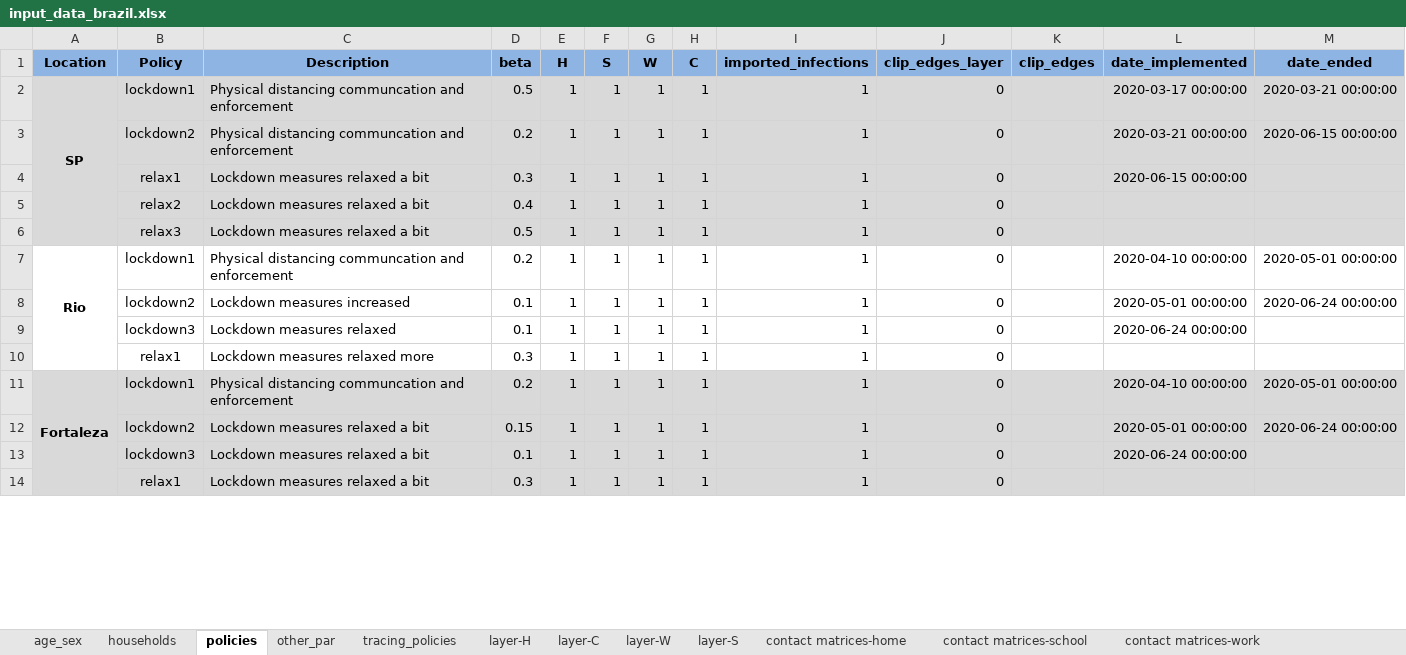
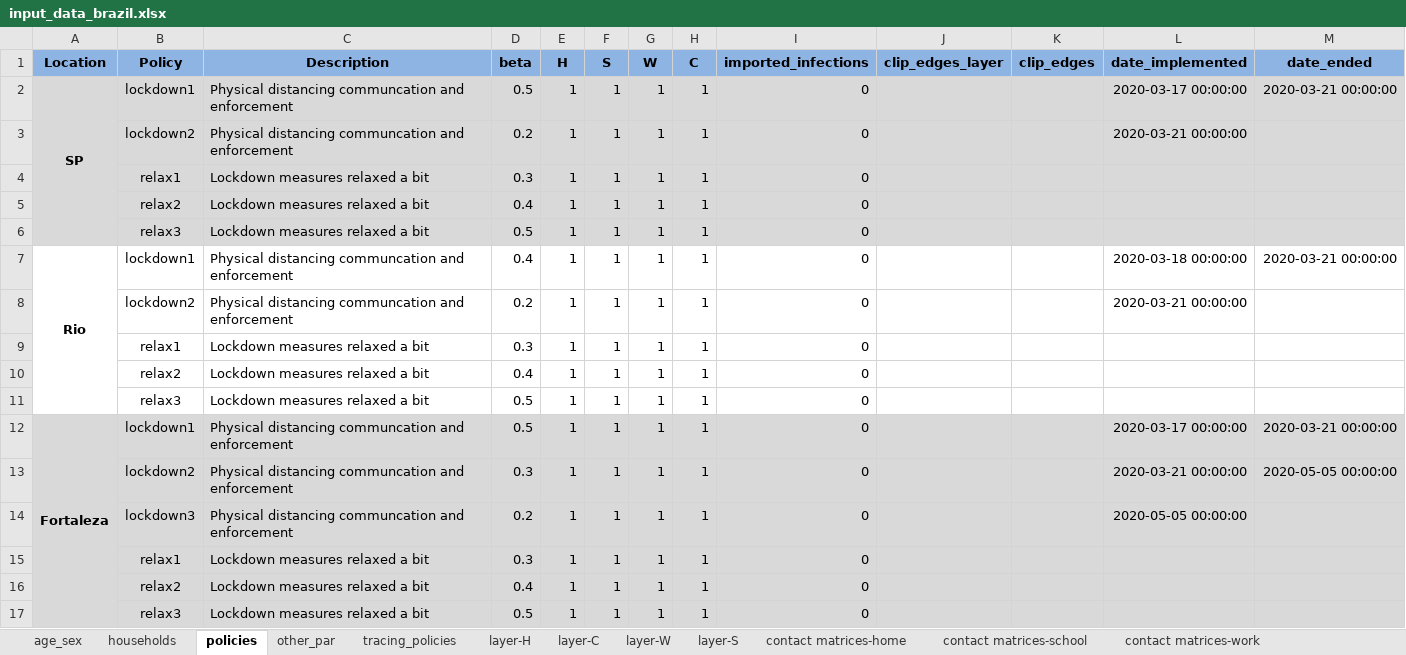
Before and after one commit to brain-modelling-group/covasim-qld-model, an Excel workbook: data/input_data_brazil.xlsx, sheet policies, drawn as a sheet; only a part is shown; values as stored, in another font and other column widths than the file's, no borders; removed rows and columns are numbered as before the commit, all else as after; the diff covers the shown part only; the diff names each change by its address in the sheet, - before the commit and + after, or states it on an @@ line.

Commit message:
update Brazil

```diff
--- a/data/input_data_brazil.xlsx (sheet policies)
+++ b/data/input_data_brazil.xlsx (sheet policies)
-I2:I7 (imported_infections): 1
+I2:I7 (imported_infections): 0
-J2:J7 (clip_edges_layer): 0
+J2:J7 (clip_edges_layer): (empty)
-M3 (date_ended): 2020-06-15 00:00:00
+M3 (date_ended): (empty)
-L4 (date_implemented): 2020-06-15 00:00:00
+L4 (date_implemented): (empty)
-D7 (beta): 0.2
+D7 (beta): 0.4
-L7 (date_implemented): 2020-04-10 00:00:00
+L7 (date_implemented): 2020-03-18 00:00:00
-M7 (date_ended): 2020-05-01 00:00:00
+M7 (date_ended): 2020-03-21 00:00:00
-row 8:  | lockdown2 | Lockdown measures increased | 0.1 | 1 | 1 | 1 | 1 | 1 | 0 |  | 2020-05-01 00:00:00 | 2020-06-24 00:00:00
-B8 (Policy): lockdown3
+B8 (Policy): lockdown2
-C8 (Description): Lockdown measures relaxed
+C8 (Description): Physical distancing communcation and enforcement
-D8 (beta): 0.1
+D8 (beta): 0.2
-I8:I9 (imported_infections): 1
+I8:I9 (imported_infections): 0
-J8:J9 (clip_edges_layer): 0
+J8:J9 (clip_edges_layer): (empty)
-L8 (date_implemented): 2020-06-24 00:00:00
+L8 (date_implemented): 2020-03-21 00:00:00
-C9 (Description): Lockdown measures relaxed more
+C9 (Description): Lockdown measures relaxed a bit
+row 10:  | relax2 | Lockdown measures relaxed a bit | 0.4 | 1 | 1 | 1 | 1 | 0
+row 11:  | relax3 | Lockdown measures relaxed a bit | 0.5 | 1 | 1 | 1 | 1 | 0
-D12 (beta): 0.2
+D12 (beta): 0.5
-I12:I15 (imported_infections): 1
+I12:I15 (imported_infections): 0
-J12:J15 (clip_edges_layer): 0
+J12:J15 (clip_edges_layer): (empty)
-L12 (date_implemented): 2020-04-10 00:00:00
+L12 (date_implemented): 2020-03-17 00:00:00
-M12 (date_ended): 2020-05-01 00:00:00
+M12 (date_ended): 2020-03-21 00:00:00
-C13:C14 (Description): Lockdown measures relaxed a bit
+C13:C14 (Description): Physical distancing communcation and enforcement
-D13 (beta): 0.15
+D13 (beta): 0.3
-L13 (date_implemented): 2020-05-01 00:00:00
+L13 (date_implemented): 2020-03-21 00:00:00
-M13 (date_ended): 2020-06-24 00:00:00
+M13 (date_ended): 2020-05-05 00:00:00
-D14 (beta): 0.1
+D14 (beta): 0.2
-L14 (date_implemented): 2020-06-24 00:00:00
+L14 (date_implemented): 2020-05-05 00:00:00
+row 16:  | relax2 | Lockdown measures relaxed a bit | 0.4 | 1 | 1 | 1 | 1 | 0
+row 17:  | relax3 | Lockdown measures relaxed a bit | 0.5 | 1 | 1 | 1 | 1 | 0
```
Also changed, not shown: 4 added rows and 35 edited cells elsewhere in this sheet, sheet other_par, 22 other files.
